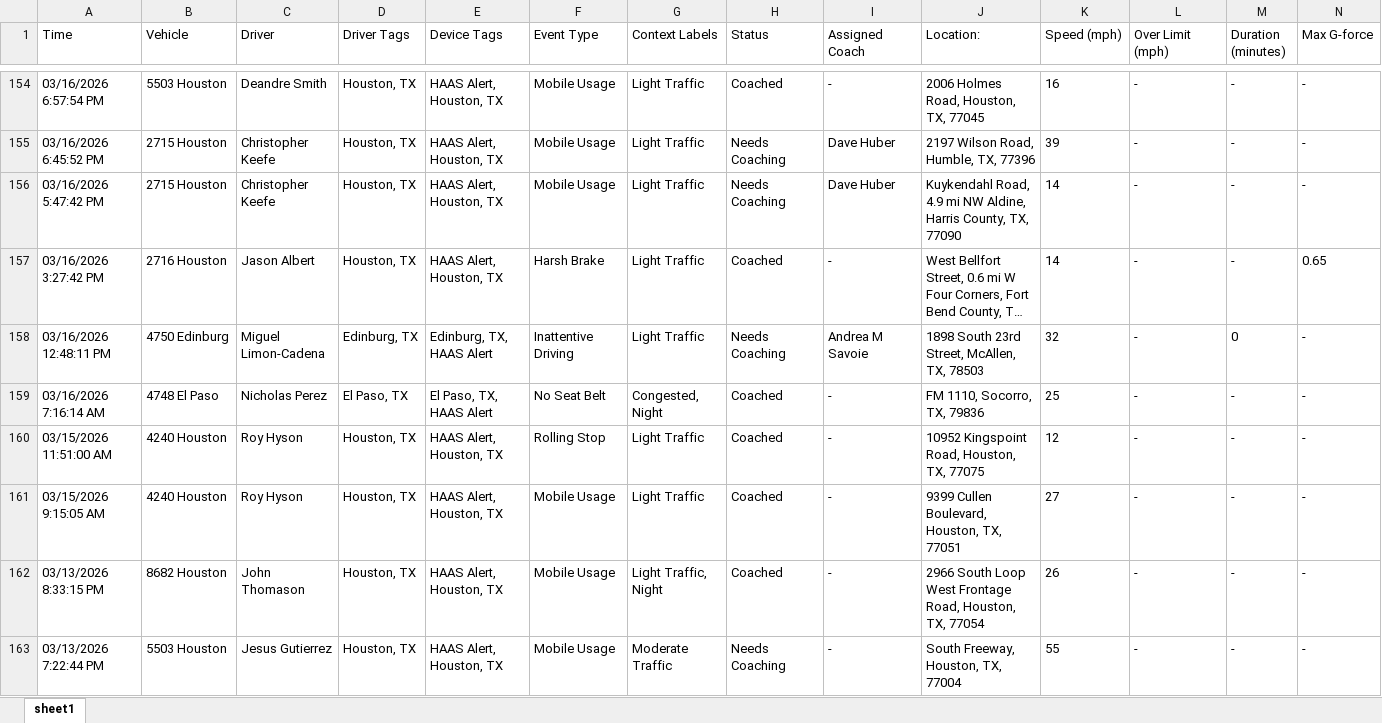
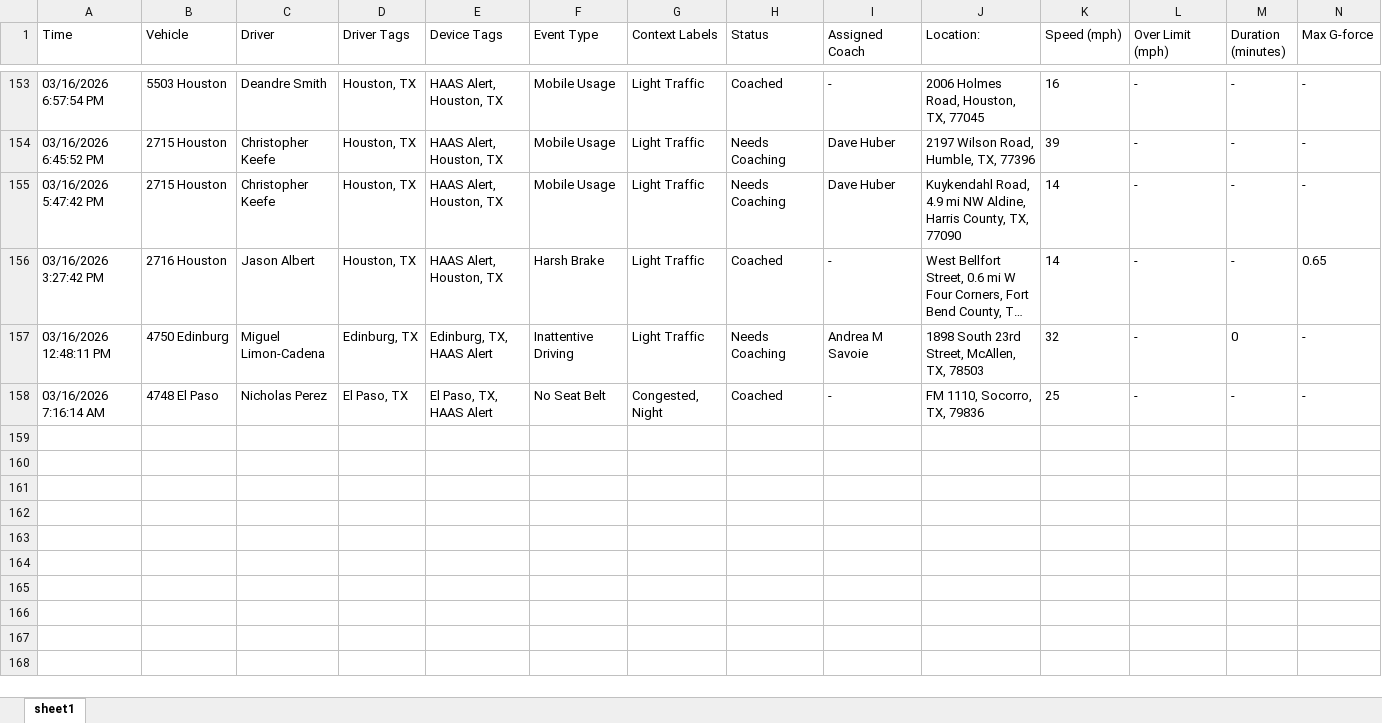
Before and after one commit to jmullins-DEN/apple-towing, an Excel workbook: camera_events.xlsx, sheet sheet1, drawn as a sheet; only a part is shown, gaps mark what is left out; long unchanged cells end in …; values as stored, in another font and other column widths than the file's, no borders; removed rows and columns are numbered as before the commit, all else as after; rows hold the shown columns only; the diff covers the shown part only; the diff names each change by its address in the sheet, - before the commit and + after, or states it on an @@ line.

```diff
--- a/camera_events.xlsx (sheet sheet1)
+++ b/camera_events.xlsx (sheet sheet1)
-row 160: 03/15/2026 11:51:00 AM | 4240 Houston | Roy Hyson | Houston, TX | HAAS Alert, Houston, TX | Rolling Stop | Light Traffic | Coached | - | 10952 Kingspoint Road, Houston, TX, 77075 | 12 | - | - | -
-row 161: 03/15/2026 9:15:05 AM | 4240 Houston | Roy Hyson | Houston, TX | HAAS Alert, Houston, TX | Mobile Usage | Light Traffic | Coached | - | 9399 Cullen Boulevard, Houston, TX, 77051 | 27 | - | - | -
-row 162: 03/13/2026 8:33:15 PM | 8682 Houston | John Thomason | Houston, TX | HAAS Alert, Houston, TX | Mobile Usage | Light Traffic, Night | Coached | - | 2966 South Loop West Frontage Road, Houston, TX, 77054 | 26 | - | - | -
-row 163: 03/13/2026 7:22:44 PM | 5503 Houston | Jesus Gutierrez | Houston, TX | HAAS Alert, Houston, TX | Mobile Usage | Moderate Traffic | Needs Coaching | - | South Freeway, Houston, TX, 77004 | 55 | - | - | -
```
Also changed, not shown: 6 added rows, 11 removed rows and 8 edited cells elsewhere in this sheet, training.xlsx.
